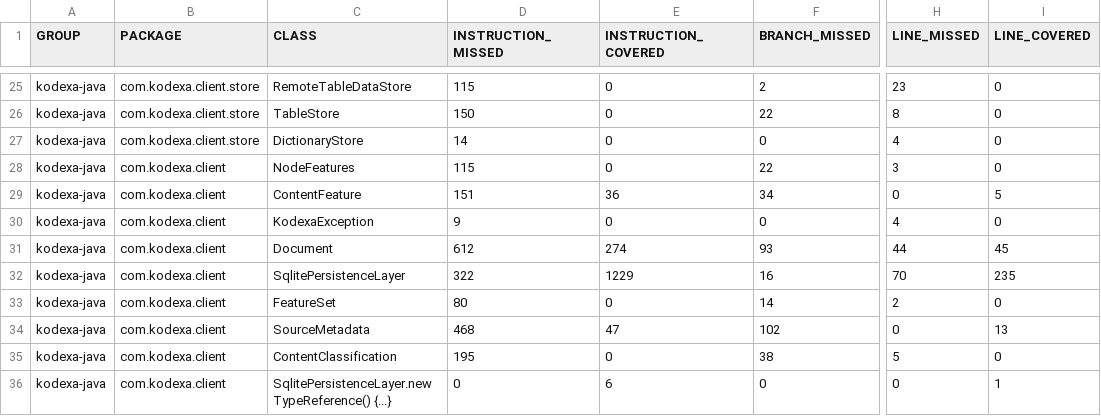
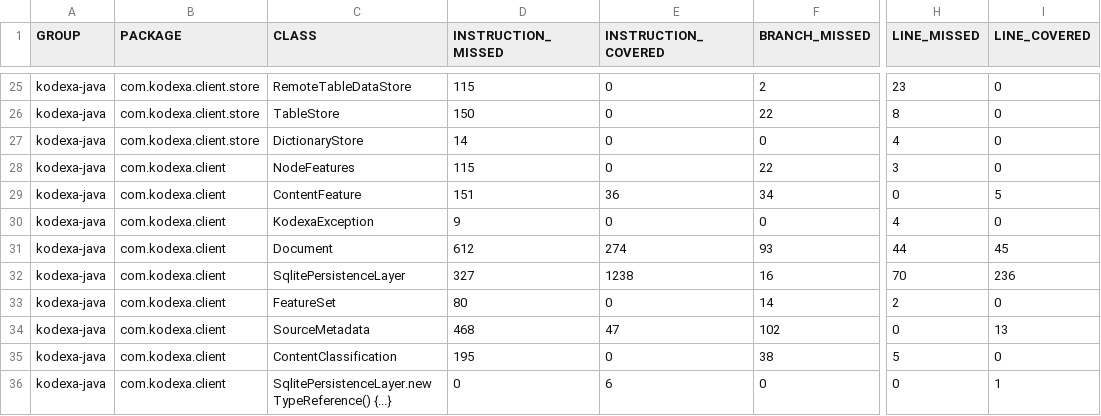
Before and after one commit to kodexa-ai/kodexa-java, a CSV file: jacoco/jacoco.csv, drawn as a sheet; only a part is shown, gaps mark what is left out; the diff names each change by its address in the sheet, - before the commit and + after, or states it on an @@ line.

```diff
--- a/jacoco/jacoco.csv
+++ b/jacoco/jacoco.csv
-D32 (INSTRUCTION_MISSED): 322
+D32 (INSTRUCTION_MISSED): 327
-E32 (INSTRUCTION_COVERED): 1229
+E32 (INSTRUCTION_COVERED): 1238
-I32 (LINE_COVERED): 235
+I32 (LINE_COVERED): 236
```
Also changed, not shown: 54 other files.
